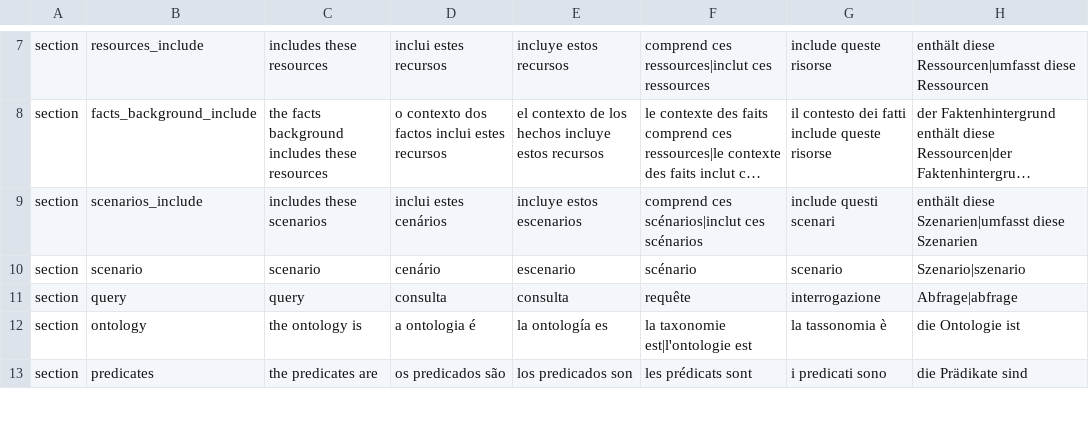
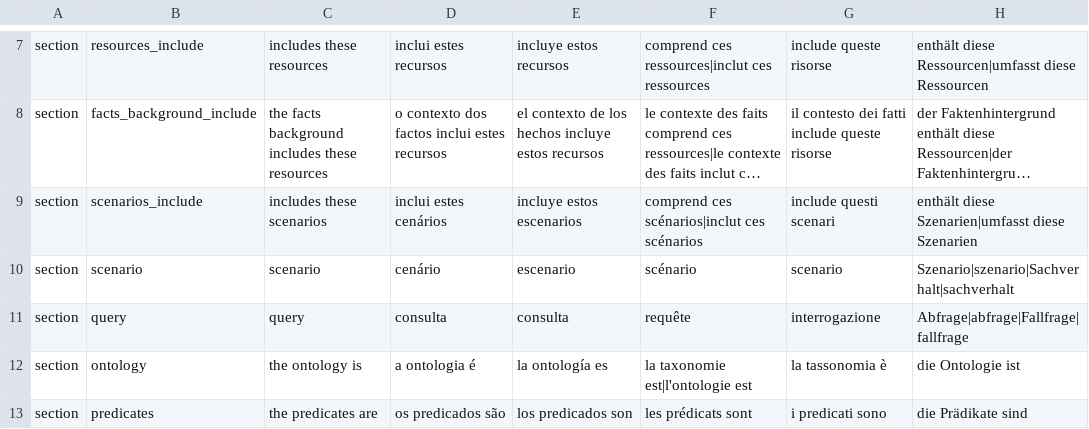
Before and after one commit to LogicalContractsOrg/LogicalEnglish2, a CSV file: i18n/keywords.csv, drawn as a sheet; only a part is shown, gaps mark what is left out; long unchanged cells end in …; the diff covers the shown part only; the diff names each change by its address in the sheet, - before the commit and + after, or states it on an @@ line.

```diff
--- a/i18n/keywords.csv
+++ b/i18n/keywords.csv
-H10: Szenario|szenario
+H10: Szenario|szenario|Sachverhalt|sachverhalt
-H11: Abfrage|abfrage
+H11: Abfrage|abfrage|Fallfrage|fallfrage
```
Also changed, not shown: 2 added rows and 22 edited cells elsewhere in this file, i18n/languages.csv, i18n/messages.csv, 37 other files.
